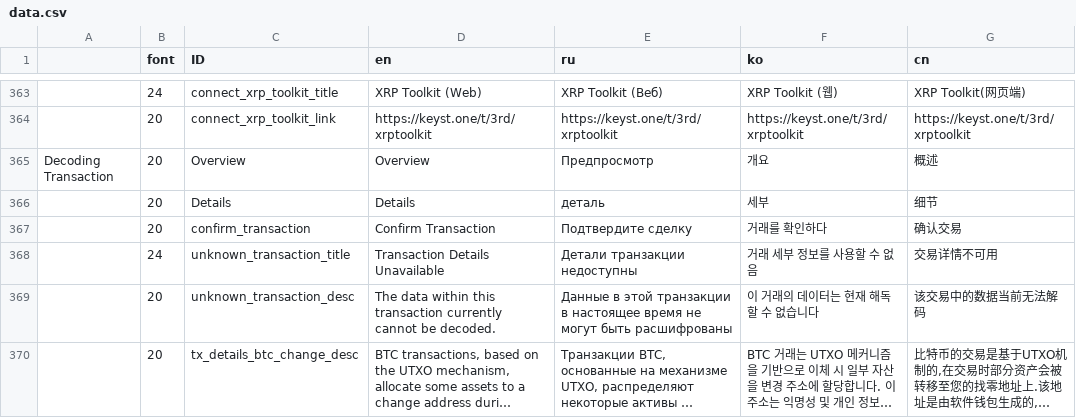
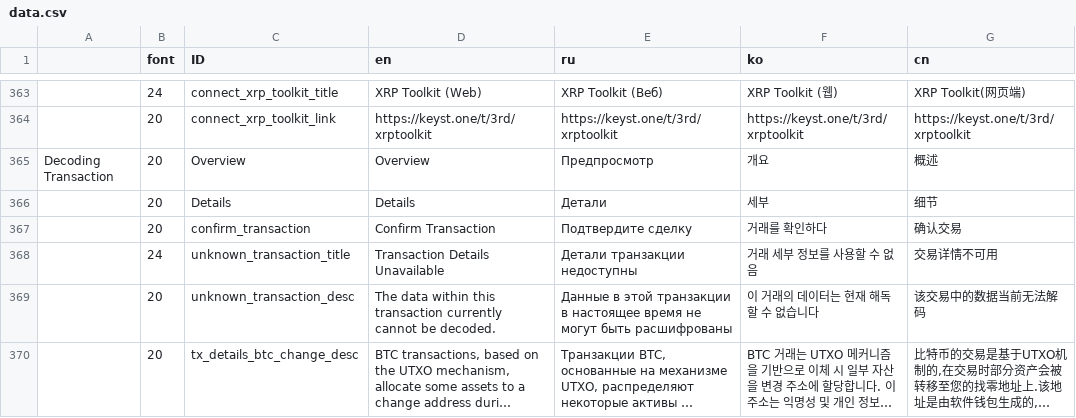
Before and after one commit to KeystoneHQ/keystone3-firmware, a CSV file: src/ui/lv_i18n/data.csv, drawn as a sheet; only a part is shown, gaps mark what is left out; long unchanged cells end in …; the diff names each change by its address in the sheet, - before the commit and + after, or states it on an @@ line.

Commit message:
update data csv

```diff
--- a/src/ui/lv_i18n/data.csv
+++ b/src/ui/lv_i18n/data.csv
-E366 (ru): деталь
+E366 (ru): Детали
```
Also changed, not shown: 1 other file.
